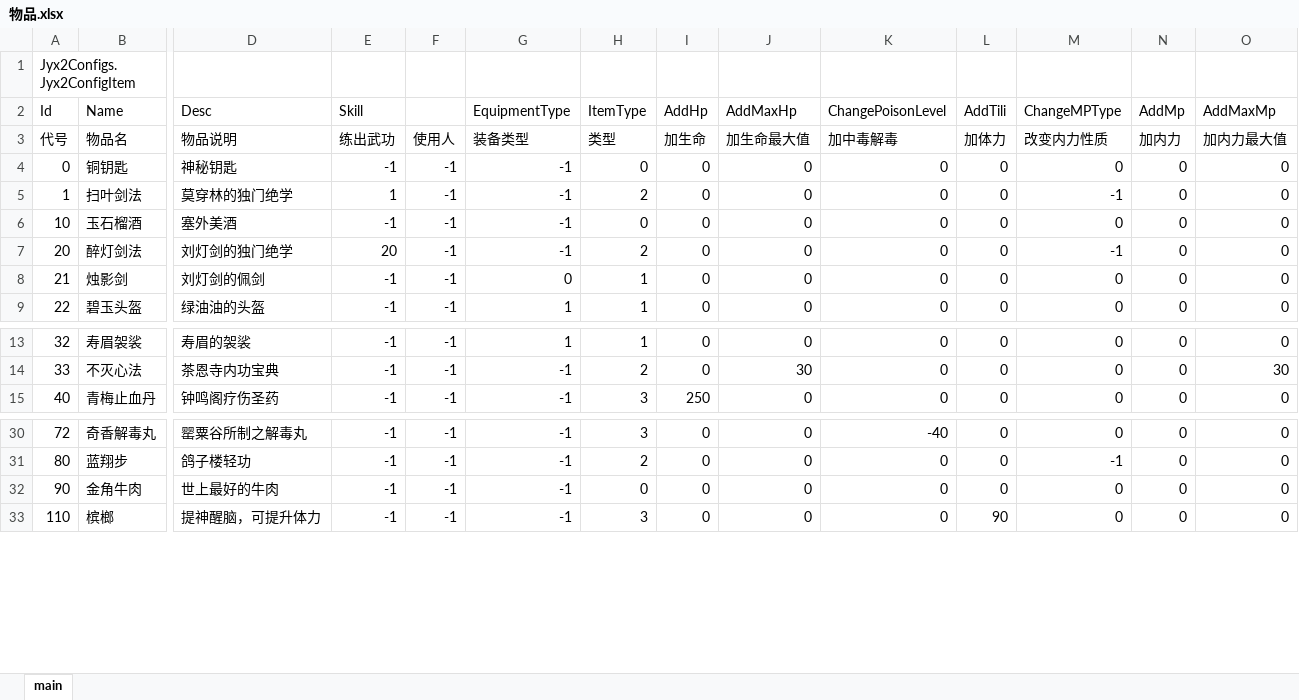
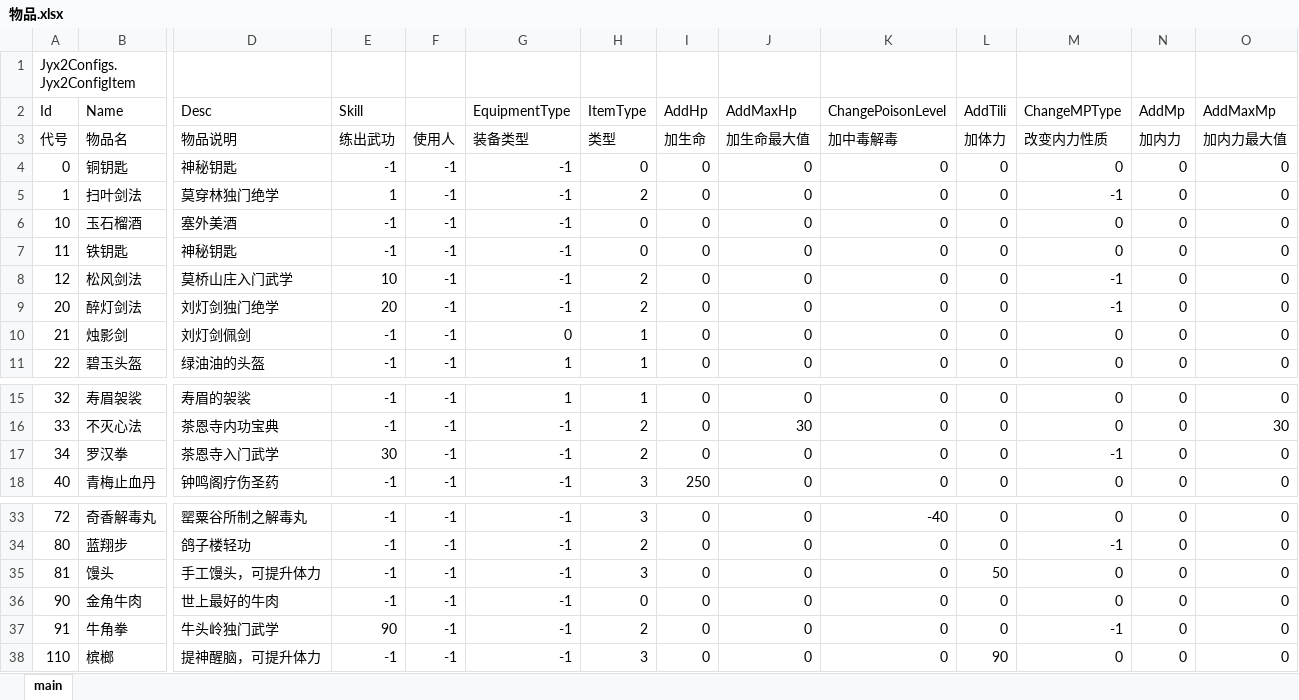
Before and after one commit to jynew/jynew, an Excel workbook: jyx2/Assets/Mods/SAMPLE/Configs/物品.xlsx, sheet main, drawn as a sheet; only a part is shown, gaps mark what is left out; values as stored, in another font and other column widths than the file's, no borders; addresses are those after the commit; rows hold the shown columns only; the diff names each change by its address in the sheet, - before the commit and + after, or states it on an @@ line.

```diff
--- a/jyx2/Assets/Mods/SAMPLE/Configs/物品.xlsx (sheet main)
+++ b/jyx2/Assets/Mods/SAMPLE/Configs/物品.xlsx (sheet main)
-D5 (Desc): 莫穿林的独门绝学
+D5 (Desc): 莫穿林独门绝学
+row 7: 11 | 铁钥匙 | 神秘钥匙 | -1 | -1 | -1 | 0 | 0 | 0 | 0 | 0 | 0 | 0 | 0
+row 8: 12 | 松风剑法 | 莫桥山庄入门武学 | 10 | -1 | -1 | 2 | 0 | 0 | 0 | 0 | -1 | 0 | 0
-D9 (Desc): 刘灯剑的独门绝学
+D9 (Desc): 刘灯剑独门绝学
-D10 (Desc): 刘灯剑的佩剑
+D10 (Desc): 刘灯剑佩剑
+row 17: 34 | 罗汉拳 | 茶恩寺入门武学 | 30 | -1 | -1 | 2 | 0 | 0 | 0 | 0 | -1 | 0 | 0
+row 35: 81 | 馒头 | 手工馒头，可提升体力 | -1 | -1 | -1 | 3 | 0 | 0 | 0 | 50 | 0 | 0 | 0
+row 37: 91 | 牛角拳 | 牛头岭独门武学 | 90 | -1 | -1 | 2 | 0 | 0 | 0 | 0 | -1 | 0 | 0
```
Also changed, not shown: jyx2/Assets/Mods/SAMPLE/Configs/人物.xlsx, jyx2/Assets/Mods/SAMPLE/Configs/游戏设置.xlsx, 34 other files.
